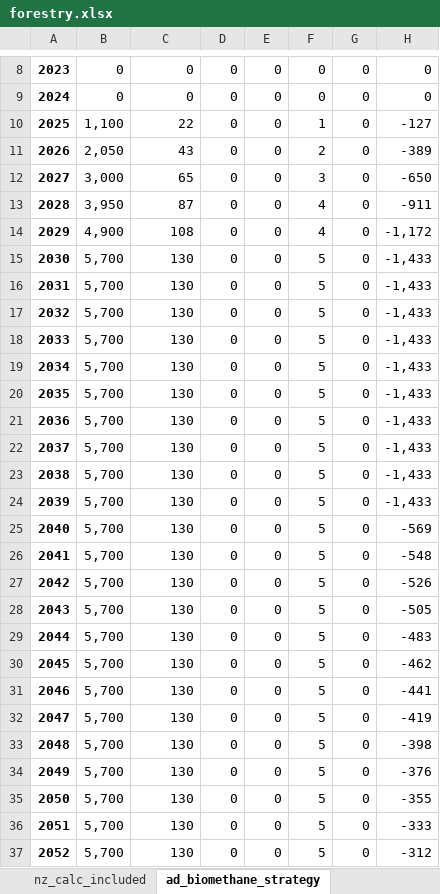
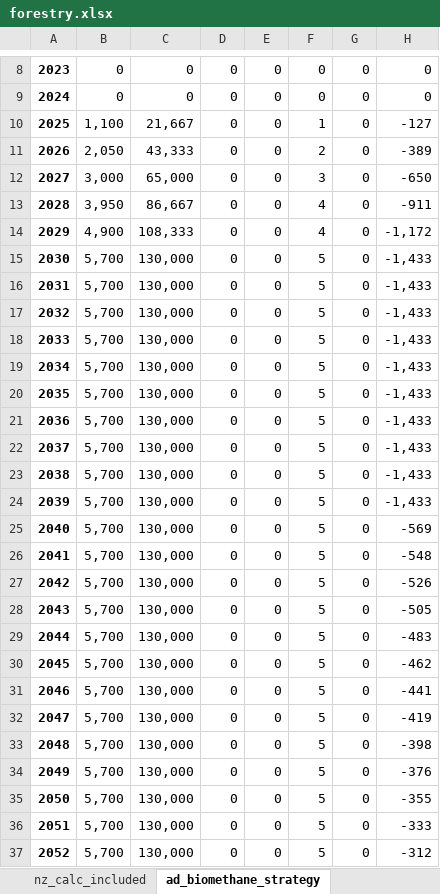
Before and after one commit to mittemic/OptiGOBTimeSeries, an Excel workbook: data/forestry.xlsx, sheet ad_biomethane_strategy, drawn as a sheet; only a part is shown, gaps mark what is left out; values as stored, in another font and other column widths than the file's, no borders; the diff covers the shown part only; the diff names each change by its address in the sheet, - before the commit and + after, or states it on an @@ line.

```diff
--- a/data/forestry.xlsx (sheet ad_biomethane_strategy)
+++ b/data/forestry.xlsx (sheet ad_biomethane_strategy)
-C10: 22
+C10: 21,667
-C11: 43
+C11: 43,333
-C12: 65
+C12: 65,000
-C13: 87
+C13: 86,667
-C14: 108
+C14: 108,333
-C15:C37: 130
+C15:C37: 130,000
```
Also changed, not shown: 50 edited cells elsewhere in this sheet, sheet willow_beccs, sheet additional_ad, formulas that keep their value, 6 other files.
